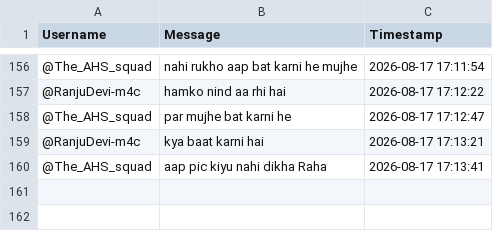
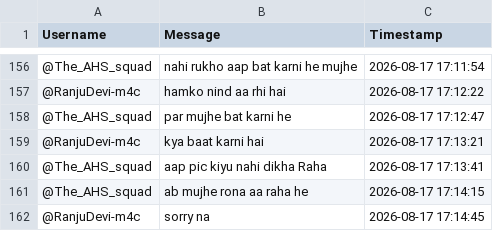
Before and after one commit to sjskkaka281/Ytsc, a CSV file: chat_db_TWgBncyVEx0.csv, drawn as a sheet; only a part is shown, gaps mark what is left out.

```diff
--- a/chat_db_TWgBncyVEx0.csv
+++ b/chat_db_TWgBncyVEx0.csv
@@ -160 +160,3 @@ Username,Message,Timestamp
 @The_AHS_squad,aap pic kiyu nahi dikha Raha ,2026-08-17 17:13:41
+@The_AHS_squad,ab mujhe rona aa raha he ,2026-08-17 17:14:15
+@RanjuDevi-m4c,sorry na,2026-08-17 17:14:45
```
